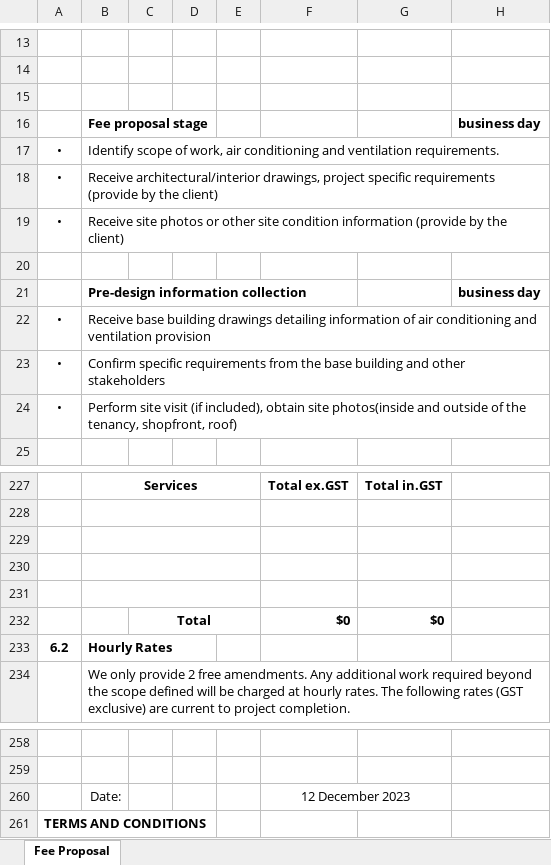
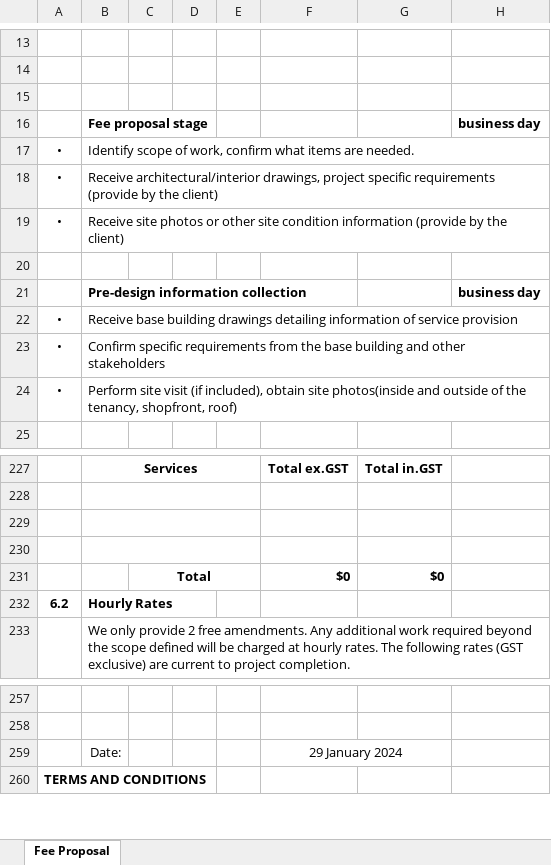
Before and after one commit to yizerozhuang/xero-asana-integration, an Excel workbook: app/resource/xlsx/fee_proposal_template_3.xlsx, sheet Fee Proposal, drawn as a sheet; only a part is shown, gaps mark what is left out; values as stored, in another font and other column widths than the file's, no borders; charts and pictures and conditional formats not drawn; removed rows and columns are numbered as before the commit, all else as after; the diff names each change by its address in the sheet, - before the commit and + after, or states it on an @@ line.

```diff
--- a/app/resource/xlsx/fee_proposal_template_3.xlsx (sheet Fee Proposal)
+++ b/app/resource/xlsx/fee_proposal_template_3.xlsx (sheet Fee Proposal)
-B17: …of work, air conditioning and ventilation requirements.
+B17: …of work, confirm what items are needed.
-B22: …information of air conditioning and ventilation provision
+B22: …information of service provision
-row 231: (empty)
-F259: 12 December 2023
+F259: 29 January 2024
```
Also changed, not shown: formulas that keep their value, charts or pictures, app/resource/xlsx/fee_proposal_template_1.xlsx, app/resource/xlsx/fee_proposal_template_2.xlsx, 28 other files.
